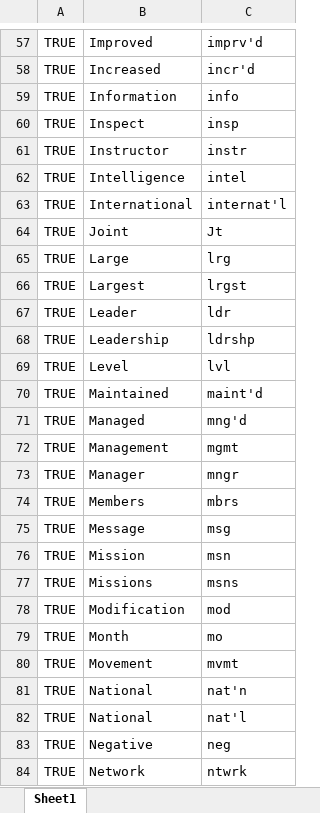
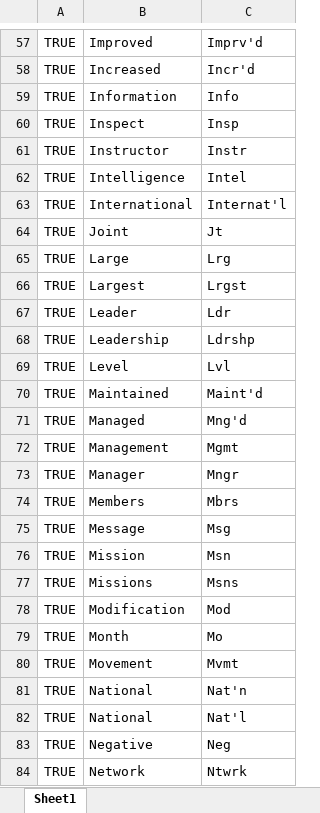
Before and after one commit to whurleywhurley/pdf-bullets, an Excel workbook: abbrs.xlsx, sheet Sheet1, drawn as a sheet; only a part is shown, gaps mark what is left out; values as stored, in another font and other column widths than the file's, no borders; charts and pictures not drawn; the diff covers the shown part only; the diff names each change by its address in the sheet, - before the commit and + after, or states it on an @@ line.

```diff
--- a/abbrs.xlsx (sheet Sheet1)
+++ b/abbrs.xlsx (sheet Sheet1)
-C57: imprv'd
+C57: Imprv'd
-C58: incr'd
+C58: Incr'd
-C59: info
+C59: Info
-C60: insp
+C60: Insp
-C61: instr
+C61: Instr
-C62: intel
+C62: Intel
-C63: internat'l
+C63: Internat'l
-C65: lrg
+C65: Lrg
-C66: lrgst
+C66: Lrgst
-C67: ldr
+C67: Ldr
-C68: ldrshp
+C68: Ldrshp
-C69: lvl
+C69: Lvl
-C70: maint'd
+C70: Maint'd
-C71: mng'd
+C71: Mng'd
-C72: mgmt
+C72: Mgmt
-C73: mngr
+C73: Mngr
-C74: mbrs
+C74: Mbrs
-C75: msg
+C75: Msg
-C76: msn
+C76: Msn
-C77: msns
+C77: Msns
-C78: mod
+C78: Mod
-C79: mo
+C79: Mo
-C80: mvmt
+C80: Mvmt
-C81: nat'n
+C81: Nat'n
-C82: nat'l
+C82: Nat'l
-C83: neg
+C83: Neg
-C84: ntwrk
+C84: Ntwrk
```
Also changed, not shown: 153 added rows and 120 edited cells elsewhere in this sheet.
